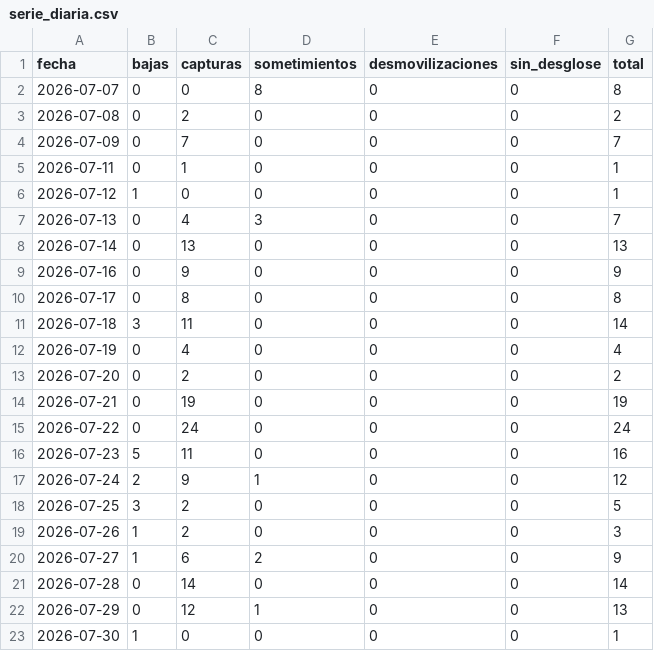
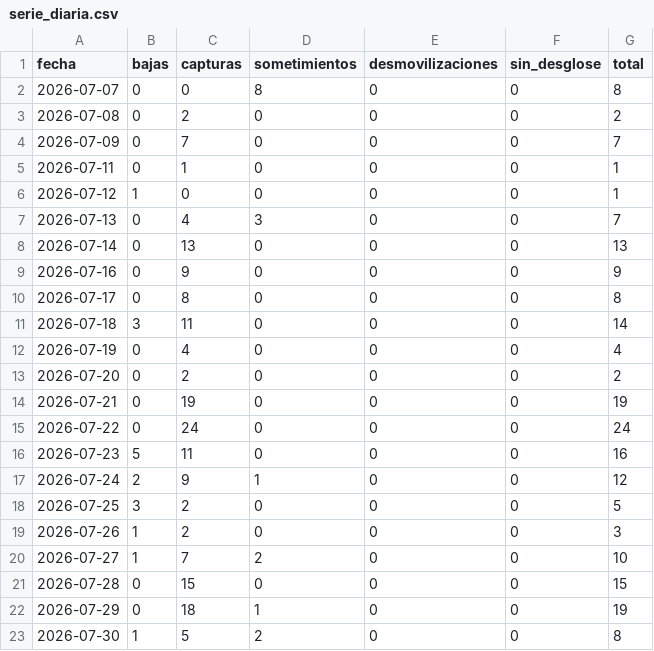
Before and after one commit to partecolombia/partecolombia-datos, a CSV file: data/serie_diaria.csv, drawn as a sheet.

```diff
--- a/data/serie_diaria.csv
+++ b/data/serie_diaria.csv
@@ -19,5 +19,5 @@ fecha,bajas,capturas,sometimientos,desmovilizaciones,sin_desglose,total
 2026-07-26,1,2,0,0,0,3
-2026-07-27,1,6,2,0,0,9
-2026-07-28,0,14,0,0,0,14
-2026-07-29,0,12,1,0,0,13
-2026-07-30,1,0,0,0,0,1
+2026-07-27,1,7,2,0,0,10
+2026-07-28,0,15,0,0,0,15
+2026-07-29,0,18,1,0,0,19
+2026-07-30,1,5,2,0,0,8
```
Also changed, not shown: data/operaciones.csv, 5 other files.
